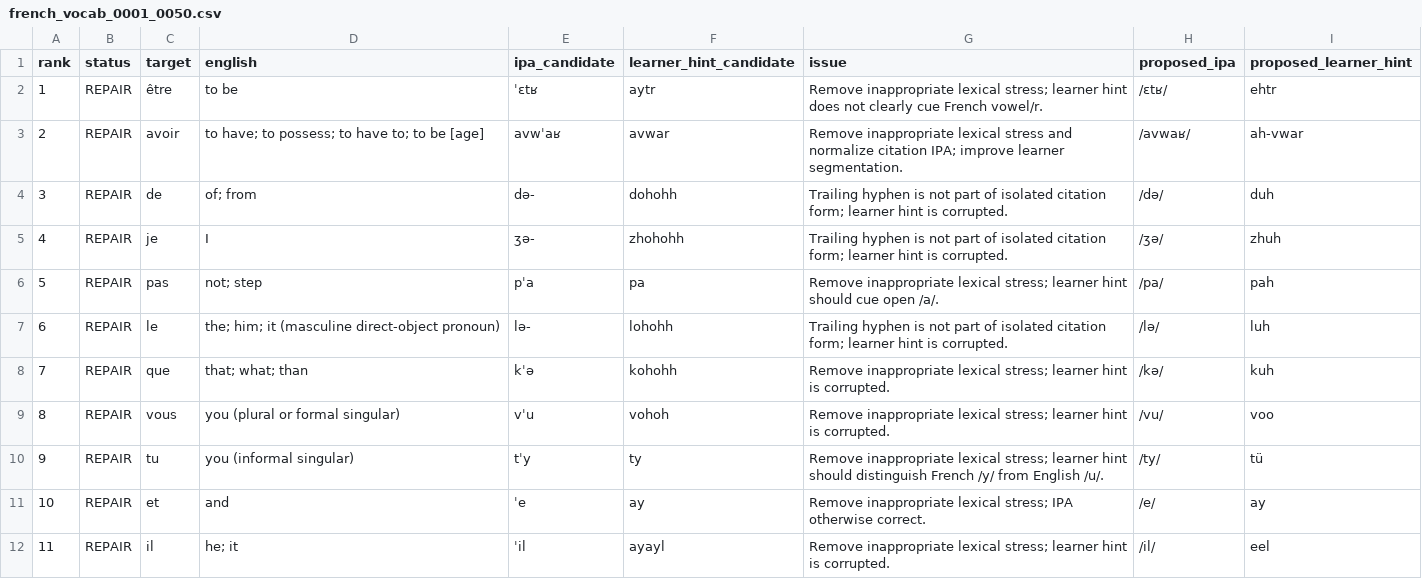
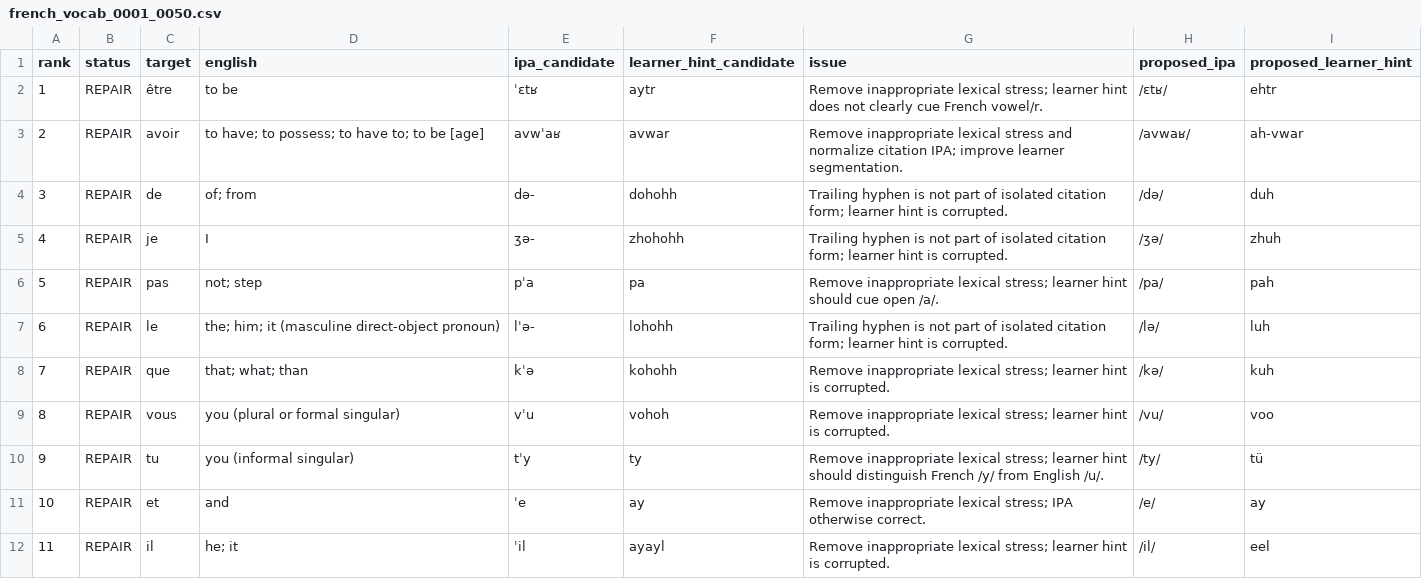
Before and after one commit to ualispublishing/learning, a CSV file: audit/language-workbooks/v1.1-pronunciation/row_by_row/french_vocab_0001_0050.csv, drawn as a sheet; only a part is shown.

Commit message:
Restore French vocab rank-6 candidate provenance

```diff
--- a/audit/language-workbooks/v1.1-pronunciation/row_by_row/french_vocab_0001_0050.csv
+++ b/audit/language-workbooks/v1.1-pronunciation/row_by_row/french_vocab_0001_0050.csv
@@ -6,3 +6,3 @@ rank,status,target,english,ipa_candidate,learner_hint_candidate,issue,proposed_i
 5,REPAIR,pas,not; step,pˈa,pa,Remove inappropriate lexical stress; learner hint should cue open /a/.,/pa/,pah
-6,REPAIR,le,the; him; it (masculine direct-object pronoun),lə-,lohohh,Trailing hyphen is not part of isolated citation form; learner hint is corrupted.,/lə/,luh
+6,REPAIR,le,the; him; it (masculine direct-object pronoun),lˈə-,lohohh,Trailing hyphen is not part of isolated citation form; learner hint is corrupted.,/lə/,luh
 7,REPAIR,que,that; what; than,kˈə,kohohh,Remove inappropriate lexical stress; learner hint is corrupted.,/kə/,kuh
```
